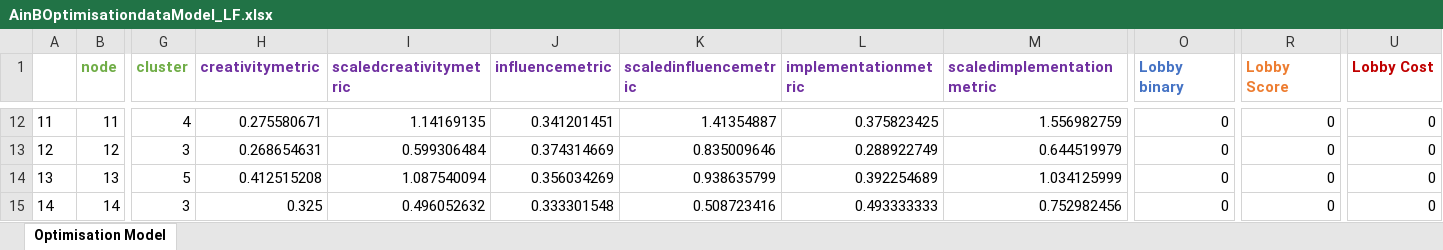
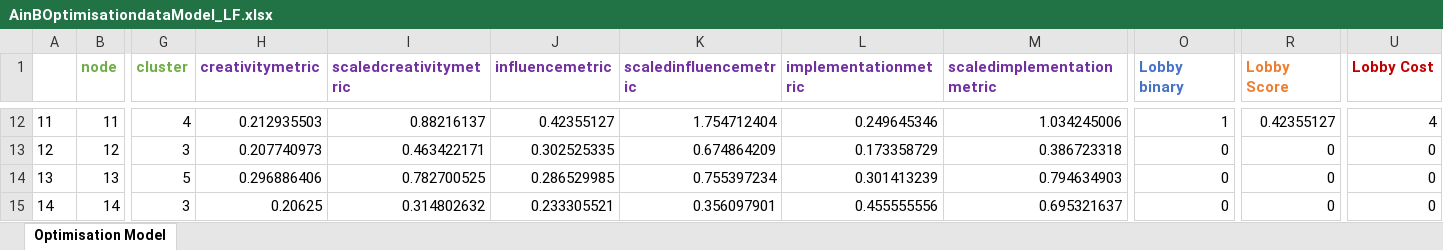
Before and after one commit to ceciliacheungns/Analytics_In_Business, an Excel workbook: AinBOptimisationdataModel_LF.xlsx, sheet Optimisation Model, drawn as a sheet; only a part is shown, gaps mark what is left out; values as stored, in another font and other column widths than the file's, no borders; conditional formats not drawn; the diff covers the shown part only; the diff names each change by its address in the sheet, - before the commit and + after, or states it on an @@ line.

```diff
--- a/AinBOptimisationdataModel_LF.xlsx (sheet Optimisation Model)
+++ b/AinBOptimisationdataModel_LF.xlsx (sheet Optimisation Model)
-H12 (creativitymetric): 0.275580671
+H12 (creativitymetric): 0.212935503
-I12 (scaledcreativitymetric): 1.14169135
+I12 (scaledcreativitymetric): 0.88216137
-J12 (influencemetric): 0.341201451
+J12 (influencemetric): 0.42355127
-K12 (scaledinfluencemetric): 1.41354887
+K12 (scaledinfluencemetric): 1.754712404
-L12 (implementationmetric): 0.375823425
+L12 (implementationmetric): 0.249645346
-M12 (scaledimplementationmetric): 1.556982759
+M12 (scaledimplementationmetric): 1.034245006
-O12 (Lobby binary): 0
+O12 (Lobby binary): 1
-R12 (Lobby Score): 0
+R12 (Lobby Score): 0.42355127
-U12 (Lobby Cost): 0
+U12 (Lobby Cost): 4
-H13 (creativitymetric): 0.268654631
+H13 (creativitymetric): 0.207740973
-I13 (scaledcreativitymetric): 0.599306484
+I13 (scaledcreativitymetric): 0.463422171
-J13 (influencemetric): 0.374314669
+J13 (influencemetric): 0.302525335
-K13 (scaledinfluencemetric): 0.835009646
+K13 (scaledinfluencemetric): 0.674864209
-L13 (implementationmetric): 0.288922749
+L13 (implementationmetric): 0.173358729
-M13 (scaledimplementationmetric): 0.644519979
+M13 (scaledimplementationmetric): 0.386723318
-H14 (creativitymetric): 0.412515208
+H14 (creativitymetric): 0.296886406
-I14 (scaledcreativitymetric): 1.087540094
+I14 (scaledcreativitymetric): 0.782700525
-J14 (influencemetric): 0.356034269
+J14 (influencemetric): 0.286529985
-K14 (scaledinfluencemetric): 0.938635799
+K14 (scaledinfluencemetric): 0.755397234
-L14 (implementationmetric): 0.392254689
+L14 (implementationmetric): 0.301413239
-M14 (scaledimplementationmetric): 1.034125999
+M14 (scaledimplementationmetric): 0.794634903
-H15 (creativitymetric): 0.325
+H15 (creativitymetric): 0.20625
-I15 (scaledcreativitymetric): 0.496052632
+I15 (scaledcreativitymetric): 0.314802632
-J15 (influencemetric): 0.333301548
+J15 (influencemetric): 0.233305521
-K15 (scaledinfluencemetric): 0.508723416
+K15 (scaledinfluencemetric): 0.356097901
-L15 (implementationmetric): 0.493333333
+L15 (implementationmetric): 0.455555556
-M15 (scaledimplementationmetric): 0.752982456
+M15 (scaledimplementationmetric): 0.695321637
```
Also changed, not shown: 356 edited cells and cell formats elsewhere in this sheet, AinBOptimisationdataModel_LF_clusters.xlsx, 1 other file.
